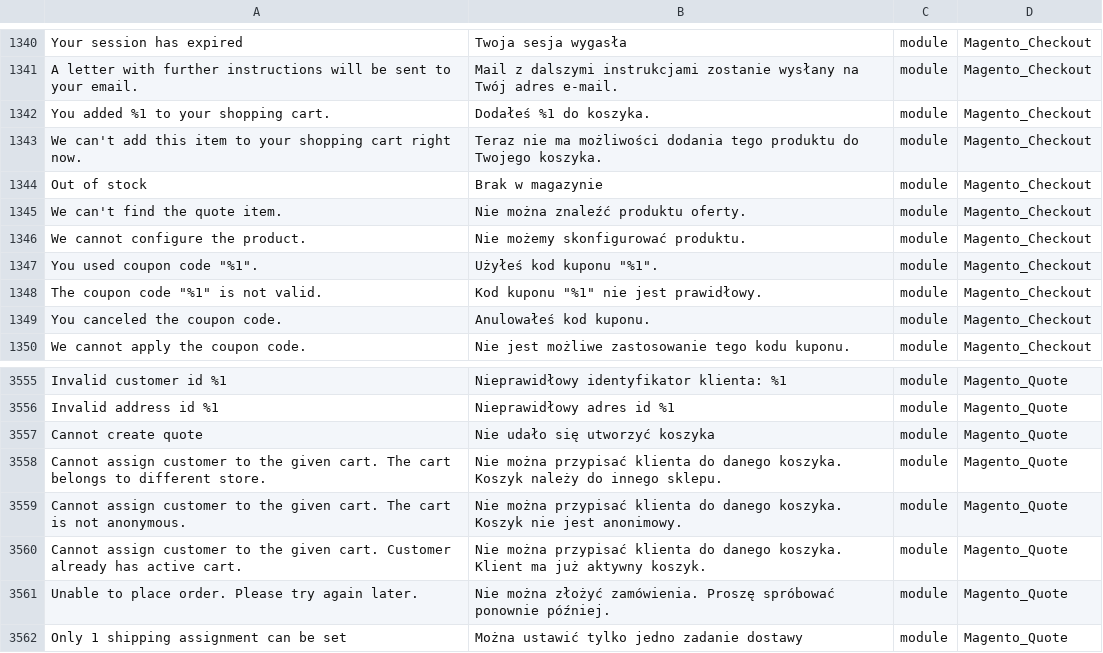
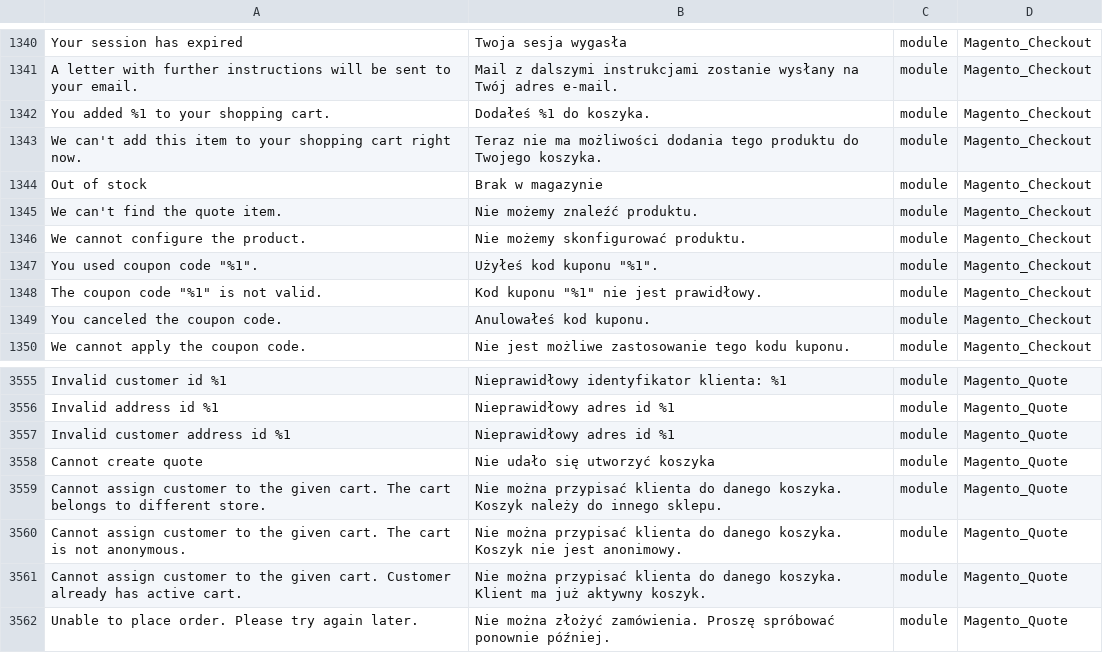
Before and after one commit to kkuzniar/language_pl_pl, a CSV file: pl_PL.csv, drawn as a sheet; only a part is shown, gaps mark what is left out; the shorter side is filled out with more unchanged rows; the diff names each change by its address in the sheet, - before the commit and + after, or states it on an @@ line.

```diff
--- a/pl_PL.csv
+++ b/pl_PL.csv
-B1345: Nie można znaleźć produktu oferty.
+B1345: Nie możemy znaleźć produktu.
+row 3557: Invalid customer address id %1 | Nieprawidłowy adres id %1 | module | Magento_Quote
```
Also changed, not shown: 1 other file.
